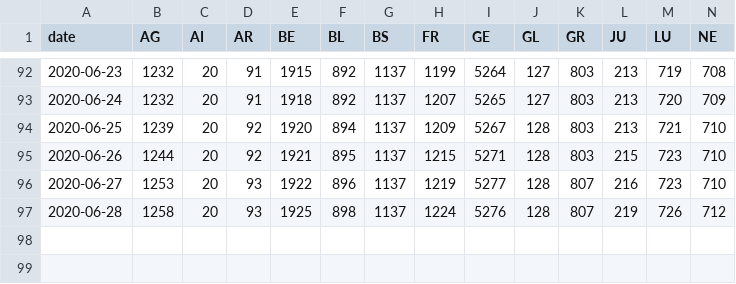
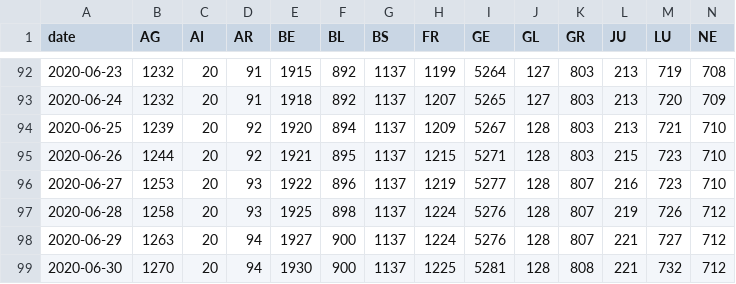
Before and after one commit to rsalzer/COVID_19_AGE, a CSV file: data/casesPerCanton.csv, drawn as a sheet; only a part is shown, gaps mark what is left out; rows hold the shown columns only; the diff names each change by its address in the sheet, - before the commit and + after, or states it on an @@ line.

Commit message:
new data (2020-06-29 and -30)

```diff
--- a/data/casesPerCanton.csv
+++ b/data/casesPerCanton.csv
+row 98: 2020-06-29 | 1263 | 20 | 94 | 1927 | 900 | 1137 | 1224 | 5276 | 128 | 807 | 221 | 727 | 712
+row 99: 2020-06-30 | 1270 | 20 | 94 | 1930 | 900 | 1137 | 1225 | 5281 | 128 | 808 | 221 | 732 | 712
```
Also changed, not shown: data/allagesdetails.csv, data/current_isolated.csv, 5 other files.
